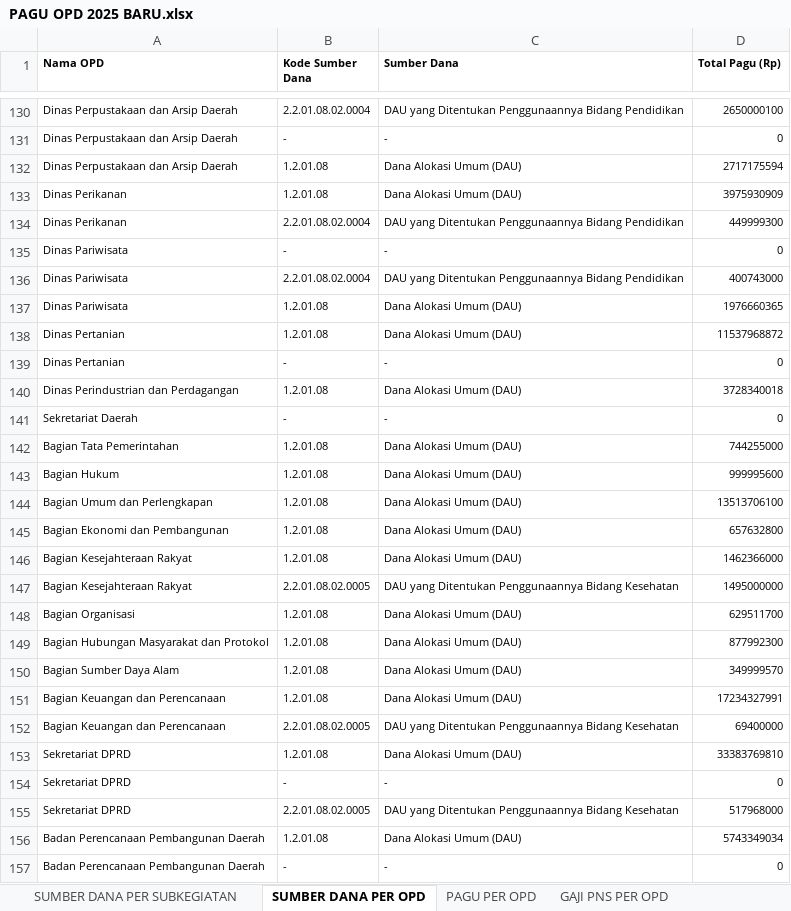
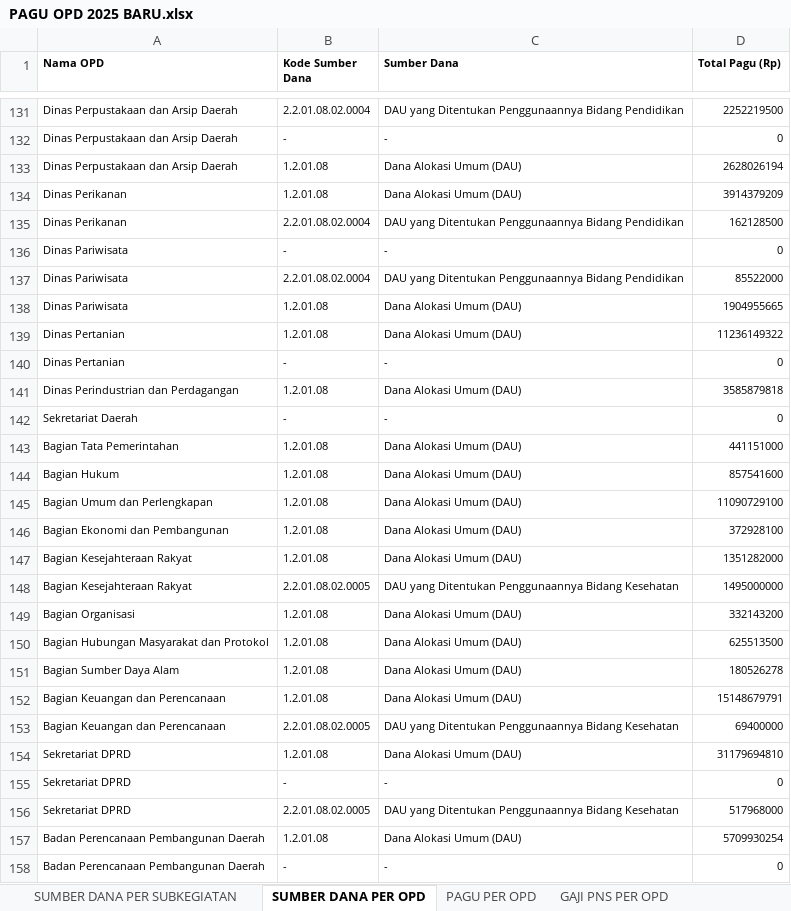
Before and after one commit to bpkadkabburu/sipd-ri, an Excel workbook: PAGU OPD 2025 BARU.xlsx, sheet SUMBER DANA PER OPD, drawn as a sheet; only a part is shown, gaps mark what is left out; values as stored, in another font and other column widths than the file's, no borders; addresses are those after the commit; the diff covers the shown part only; the diff names each change by its address in the sheet, - before the commit and + after, or states it on an @@ line.

```diff
--- a/PAGU OPD 2025 BARU.xlsx (sheet SUMBER DANA PER OPD)
+++ b/PAGU OPD 2025 BARU.xlsx (sheet SUMBER DANA PER OPD)
-D131 (Total Pagu (Rp)): 2650000100
+D131 (Total Pagu (Rp)): 2252219500
-D133 (Total Pagu (Rp)): 2717175594
+D133 (Total Pagu (Rp)): 2628026194
-D134 (Total Pagu (Rp)): 3975930909
+D134 (Total Pagu (Rp)): 3914379209
-D135 (Total Pagu (Rp)): 449999300
+D135 (Total Pagu (Rp)): 162128500
-D137 (Total Pagu (Rp)): 400743000
+D137 (Total Pagu (Rp)): 85522000
-D138 (Total Pagu (Rp)): 1976660365
+D138 (Total Pagu (Rp)): 1904955665
-D139 (Total Pagu (Rp)): 11537968872
+D139 (Total Pagu (Rp)): 11236149322
-D141 (Total Pagu (Rp)): 3728340018
+D141 (Total Pagu (Rp)): 3585879818
-D143 (Total Pagu (Rp)): 744255000
+D143 (Total Pagu (Rp)): 441151000
-D144 (Total Pagu (Rp)): 999995600
+D144 (Total Pagu (Rp)): 857541600
-D145 (Total Pagu (Rp)): 13513706100
+D145 (Total Pagu (Rp)): 11090729100
-D146 (Total Pagu (Rp)): 657632800
+D146 (Total Pagu (Rp)): 372928100
-D147 (Total Pagu (Rp)): 1462366000
+D147 (Total Pagu (Rp)): 1351282000
-D149 (Total Pagu (Rp)): 629511700
+D149 (Total Pagu (Rp)): 332143200
-D150 (Total Pagu (Rp)): 877992300
+D150 (Total Pagu (Rp)): 625513500
-D151 (Total Pagu (Rp)): 349999570
+D151 (Total Pagu (Rp)): 180526278
-D152 (Total Pagu (Rp)): 17234327991
+D152 (Total Pagu (Rp)): 15148679791
-D154 (Total Pagu (Rp)): 33383769810
+D154 (Total Pagu (Rp)): 31179694810
-D157 (Total Pagu (Rp)): 5743349034
+D157 (Total Pagu (Rp)): 5709930254
```
Also changed, not shown: 1 added row and 50 edited cells elsewhere in this sheet, sheet SUMBER DANA PER SUBKEGIATAN, sheet PAGU PER OPD, hidden cells, EFISIENSI PER DINAS.xlsx, EFISIENSI PER SUBKEGIATAN.xlsx, 13 other files.
